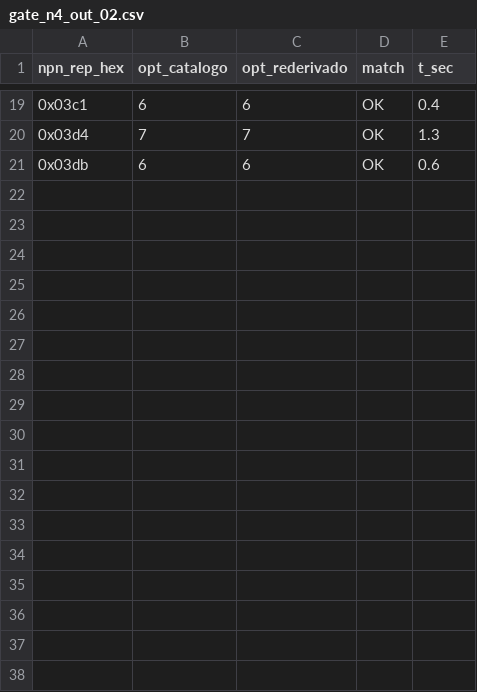
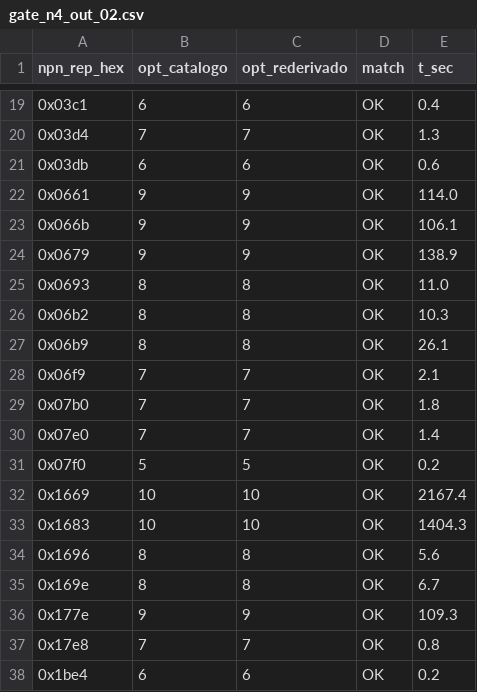
Before and after one commit to totobusnello/7_problems, a CSV file: PNP_AI/experiments/exp_fase6c_design/gate_n4_out_02.csv, drawn as a sheet; only a part is shown, gaps mark what is left out; the diff names each change by its address in the sheet, - before the commit and + after, or states it on an @@ line.

```diff
--- a/PNP_AI/experiments/exp_fase6c_design/gate_n4_out_02.csv
+++ b/PNP_AI/experiments/exp_fase6c_design/gate_n4_out_02.csv
+row 22: 0x0661 | 9 | 9 | OK | 114.0
+row 23: 0x066b | 9 | 9 | OK | 106.1
+row 24: 0x0679 | 9 | 9 | OK | 138.9
+row 25: 0x0693 | 8 | 8 | OK | 11.0
+row 26: 0x06b2 | 8 | 8 | OK | 10.3
+row 27: 0x06b9 | 8 | 8 | OK | 26.1
+row 28: 0x06f9 | 7 | 7 | OK | 2.1
+row 29: 0x07b0 | 7 | 7 | OK | 1.8
+row 30: 0x07e0 | 7 | 7 | OK | 1.4
+row 31: 0x07f0 | 5 | 5 | OK | 0.2
+row 32: 0x1669 | 10 | 10 | OK | 2167.4
+row 33: 0x1683 | 10 | 10 | OK | 1404.3
+row 34: 0x1696 | 8 | 8 | OK | 5.6
+row 35: 0x169e | 8 | 8 | OK | 6.7
+row 36: 0x177e | 9 | 9 | OK | 109.3
+row 37: 0x17e8 | 7 | 7 | OK | 0.8
+row 38: 0x1be4 | 6 | 6 | OK | 0.2
```
Also changed, not shown: PNP_AI/experiments/exp_fase6c_design/gate_n4_out_00.csv, PNP_AI/experiments/exp_fase6c_design/gate_n4_out_03.csv, 4 other files.
